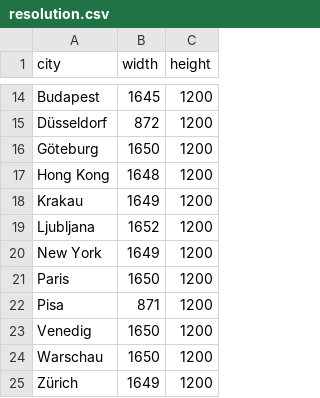
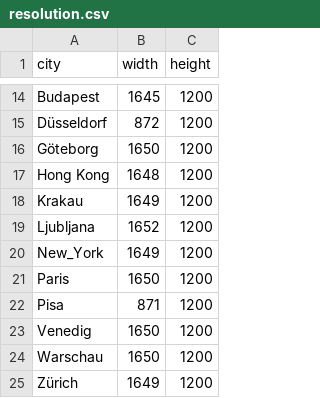
Before and after one commit to hiddevanesch/Viseye, a CSV file: public/static/csv/resolution.csv (was src/assets/csv/resolution.csv), drawn as a sheet; only a part is shown, gaps mark what is left out; the diff names each change by its address in the sheet, - before the commit and + after, or states it on an @@ line.

Commit message:
tings do be looking better now bruv
resolutions now being read correctly, displaying them is still a problem though. Scatterplot looks a lot better now, screenshot function works and the visualization page is now ready for multiple visualizations.

```diff
--- a/src/assets/csv/resolution.csv
+++ b/public/static/csv/resolution.csv
-A16 (city): Göteburg
+A16 (city): Göteborg
-A20 (city): New York
+A20 (city): New_York
```
Also changed, not shown: 3 other files.
